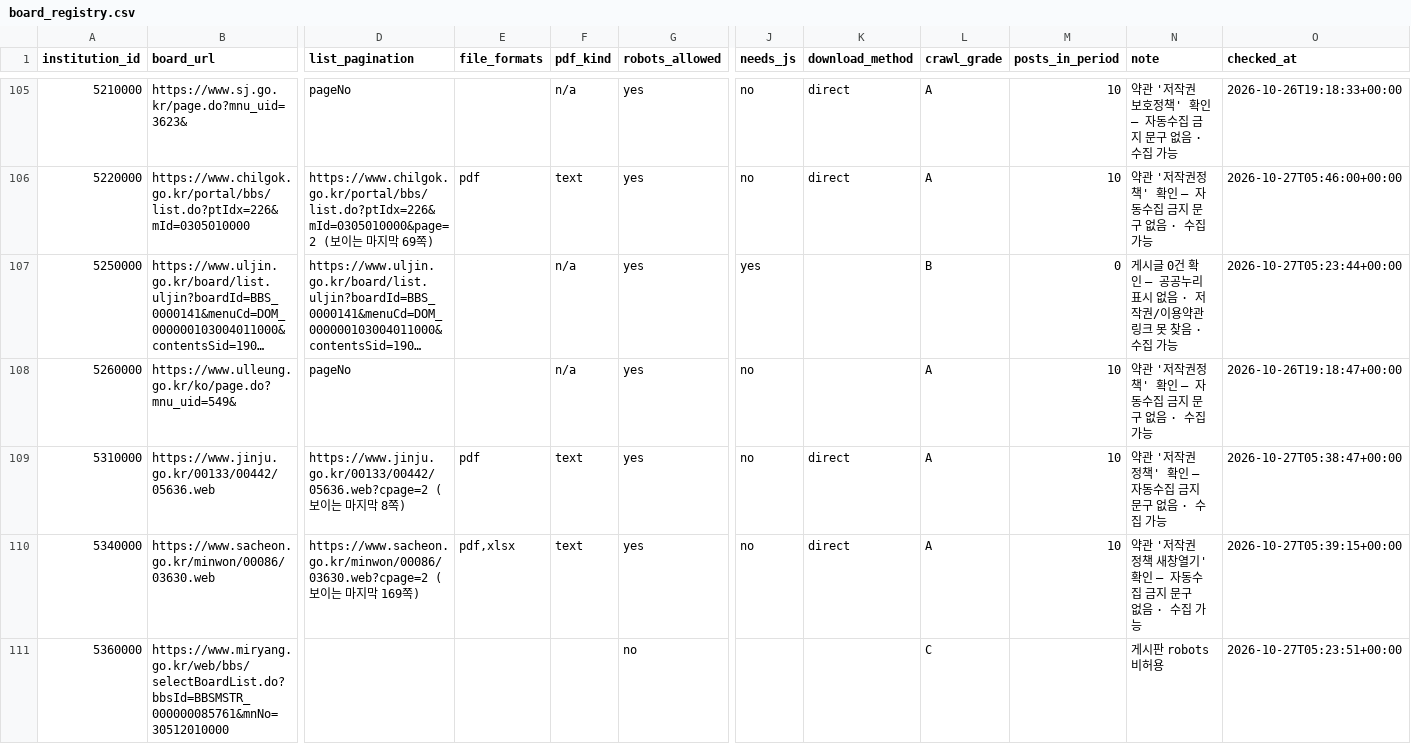
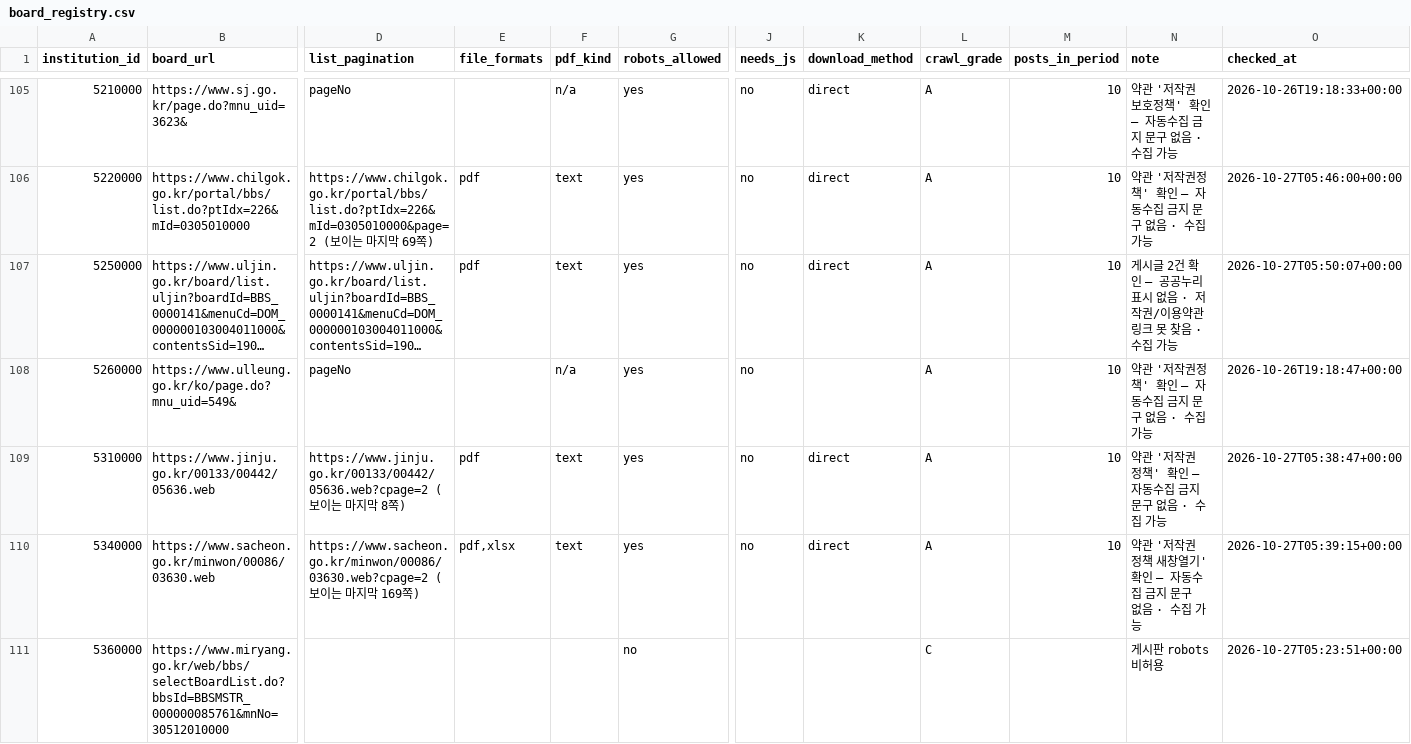
Before and after one commit to aa4758/Restaurant_Recommendation, a CSV file: expense_collector/data/board_registry.csv, drawn as a sheet; only a part is shown, gaps mark what is left out; long unchanged cells end in …; the diff covers the shown part only; the diff names each change by its address in the sheet, - before the commit and + after, or states it on an @@ line.

```diff
--- a/expense_collector/data/board_registry.csv
+++ b/expense_collector/data/board_registry.csv
-E107 (file_formats): (empty)
+E107 (file_formats): pdf
-F107 (pdf_kind): n/a
+F107 (pdf_kind): text
-J107 (needs_js): yes
+J107 (needs_js): no
-K107 (download_method): (empty)
+K107 (download_method): direct
-L107 (crawl_grade): B
+L107 (crawl_grade): A
-M107 (posts_in_period): 0
+M107 (posts_in_period): 10
-N107 (note): 게시글 0건 확인…
+N107 (note): 게시글 2건 확인…
-O107 (checked_at): 2026-10-27T05:23:44+00:00
+O107 (checked_at): 2026-10-27T05:50:07+00:00
```
Also changed, not shown: 35 edited cells elsewhere in this file, 4 other files.
